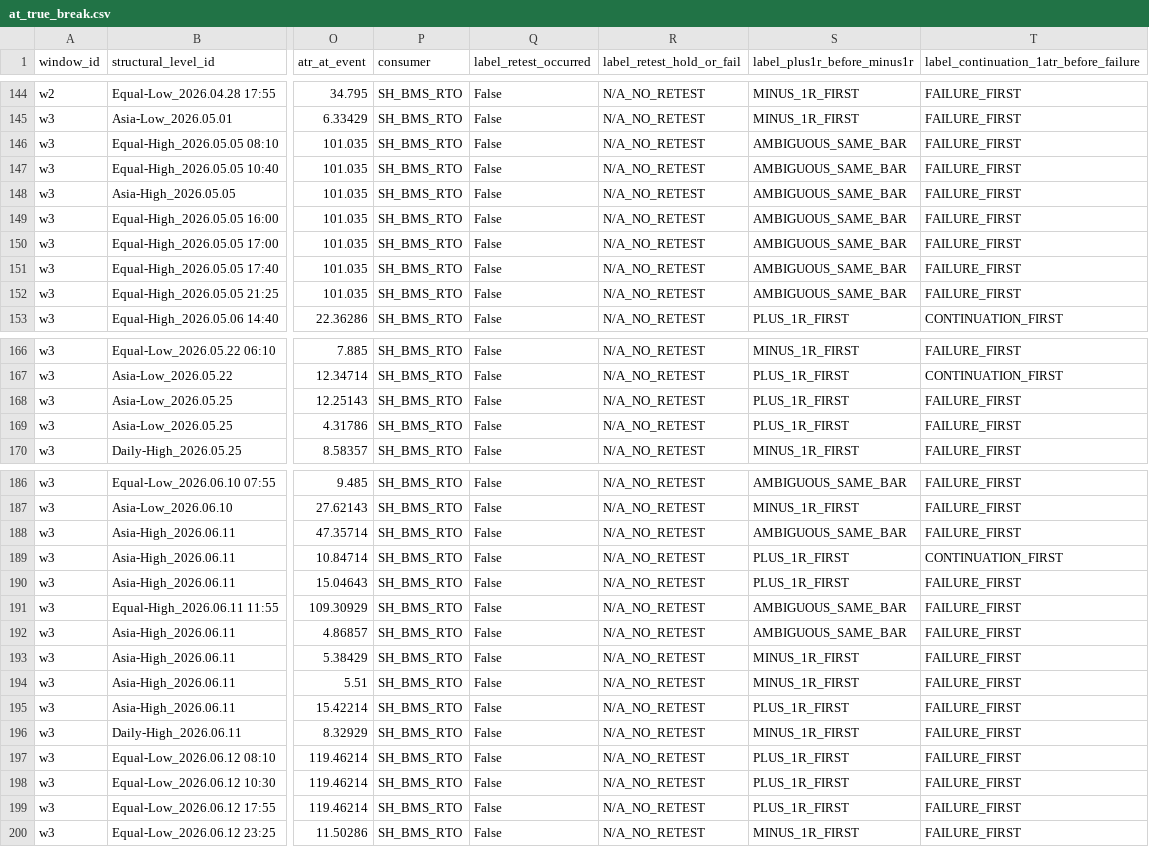
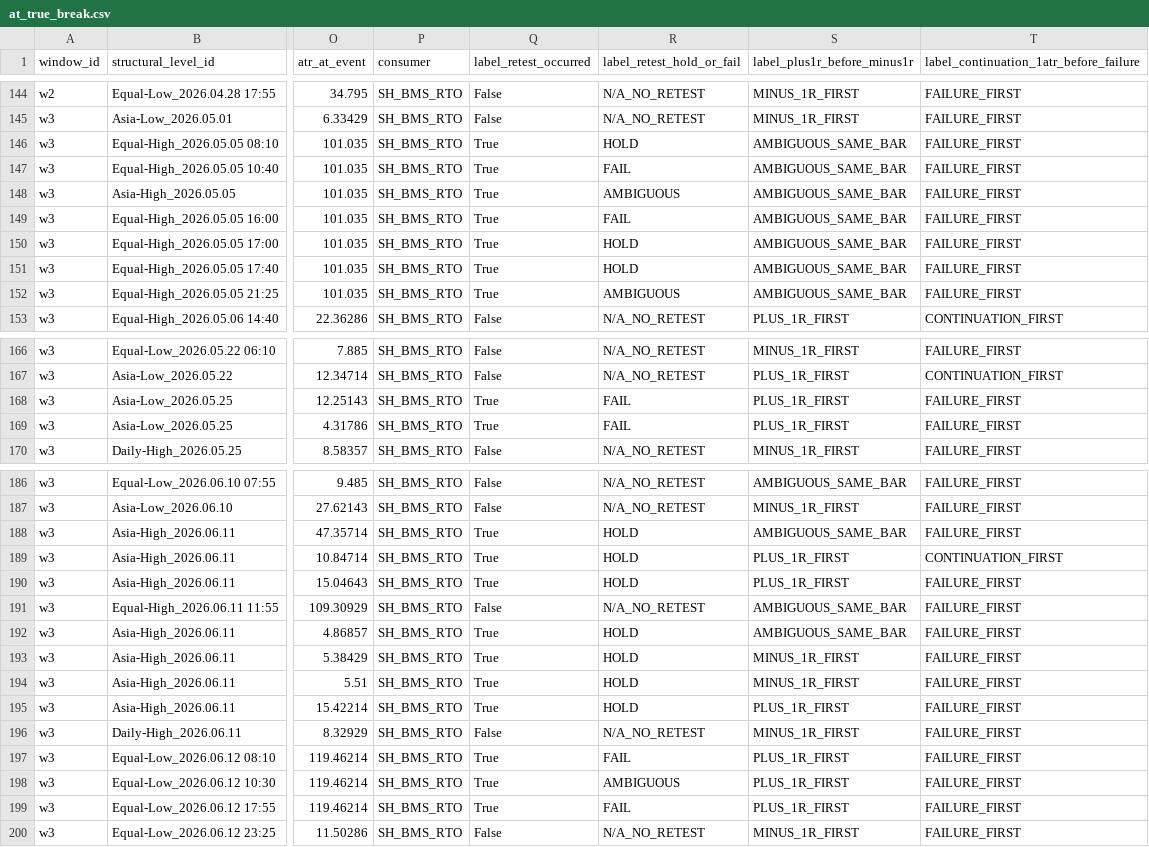
Before and after one commit to starmarketkiller/MAX, a CSV file: results/structural_dataset_v1/at_true_break.csv, drawn as a sheet; only a part is shown, gaps mark what is left out; the diff covers the shown part only; the diff names each change by its address in the sheet, - before the commit and + after, or states it on an @@ line.

```diff
--- a/results/structural_dataset_v1/at_true_break.csv
+++ b/results/structural_dataset_v1/at_true_break.csv
-Q146:Q152 (label_retest_occurred): False
+Q146:Q152 (label_retest_occurred): True
-R146 (label_retest_hold_or_fail): N/A_NO_RETEST
+R146 (label_retest_hold_or_fail): HOLD
-R147 (label_retest_hold_or_fail): N/A_NO_RETEST
+R147 (label_retest_hold_or_fail): FAIL
-R148 (label_retest_hold_or_fail): N/A_NO_RETEST
+R148 (label_retest_hold_or_fail): AMBIGUOUS
-R149 (label_retest_hold_or_fail): N/A_NO_RETEST
+R149 (label_retest_hold_or_fail): FAIL
-R150:R151 (label_retest_hold_or_fail): N/A_NO_RETEST
+R150:R151 (label_retest_hold_or_fail): HOLD
-R152 (label_retest_hold_or_fail): N/A_NO_RETEST
+R152 (label_retest_hold_or_fail): AMBIGUOUS
-Q168:Q169 (label_retest_occurred): False
+Q168:Q169 (label_retest_occurred): True
-R168:R169 (label_retest_hold_or_fail): N/A_NO_RETEST
+R168:R169 (label_retest_hold_or_fail): FAIL
-Q188:Q190 (label_retest_occurred): False
+Q188:Q190 (label_retest_occurred): True
-R188:R190 (label_retest_hold_or_fail): N/A_NO_RETEST
+R188:R190 (label_retest_hold_or_fail): HOLD
-Q192:Q195 (label_retest_occurred): False
+Q192:Q195 (label_retest_occurred): True
-R192:R195 (label_retest_hold_or_fail): N/A_NO_RETEST
+R192:R195 (label_retest_hold_or_fail): HOLD
-Q197:Q199 (label_retest_occurred): False
+Q197:Q199 (label_retest_occurred): True
-R197 (label_retest_hold_or_fail): N/A_NO_RETEST
+R197 (label_retest_hold_or_fail): FAIL
-R198 (label_retest_hold_or_fail): N/A_NO_RETEST
+R198 (label_retest_hold_or_fail): AMBIGUOUS
-R199 (label_retest_hold_or_fail): N/A_NO_RETEST
+R199 (label_retest_hold_or_fail): FAIL
```
Also changed, not shown: 98 edited cells elsewhere in this file, 8 other files.
